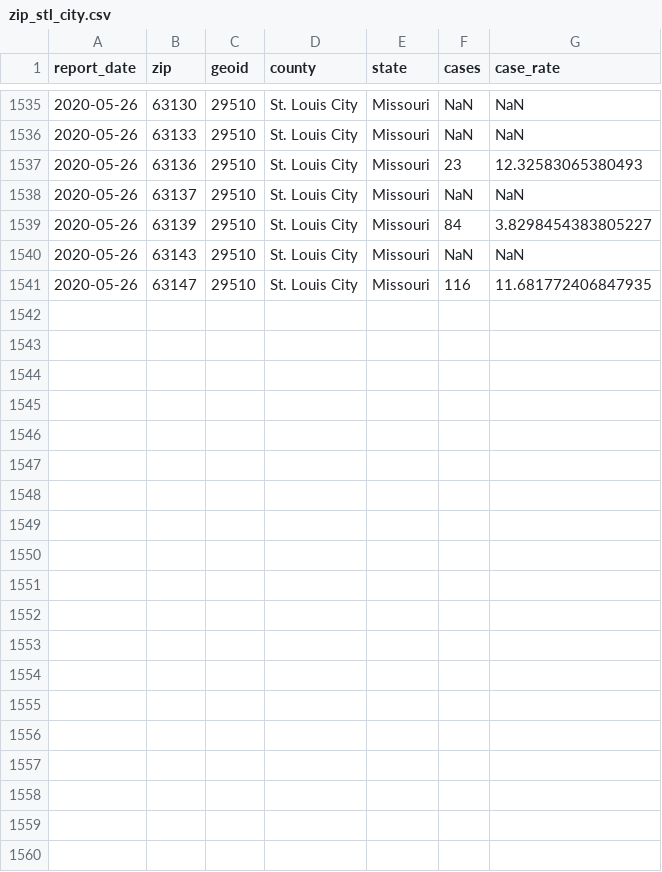
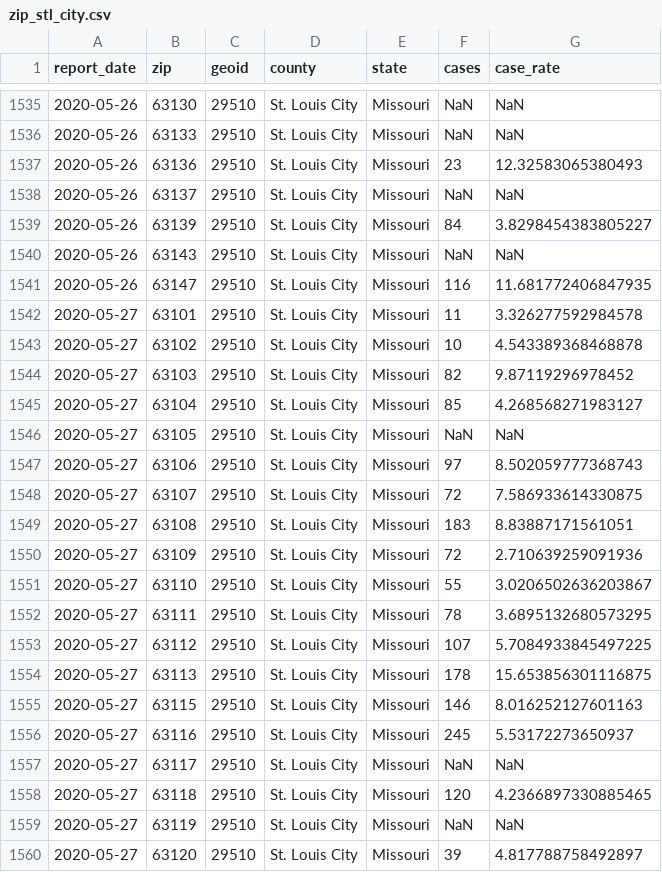
Before and after one commit to slu-openGIS/covid_daily_viz_archive, a CSV file: data/zip/zip_stl_city.csv, drawn as a sheet; only a part is shown, gaps mark what is left out; the diff covers the shown part only.

```diff
--- a/data/zip/zip_stl_city.csv
+++ b/data/zip/zip_stl_city.csv
@@ -1541 +1541,20 @@ report_date,zip,geoid,county,state,cases,case_rate
 2020-05-26,63147,29510,St. Louis City,Missouri,116,11.681772406847935
+2020-05-27,63101,29510,St. Louis City,Missouri,11,3.326277592984578
+2020-05-27,63102,29510,St. Louis City,Missouri,10,4.543389368468878
+2020-05-27,63103,29510,St. Louis City,Missouri,82,9.87119296978452
+2020-05-27,63104,29510,St. Louis City,Missouri,85,4.268568271983127
+2020-05-27,63105,29510,St. Louis City,Missouri,NaN,NaN
+2020-05-27,63106,29510,St. Louis City,Missouri,97,8.502059777368743
+2020-05-27,63107,29510,St. Louis City,Missouri,72,7.586933614330875
+2020-05-27,63108,29510,St. Louis City,Missouri,183,8.83887171561051
+2020-05-27,63109,29510,St. Louis City,Missouri,72,2.710639259091936
+2020-05-27,63110,29510,St. Louis City,Missouri,55,3.0206502636203867
+2020-05-27,63111,29510,St. Louis City,Missouri,78,3.6895132680573295
+2020-05-27,63112,29510,St. Louis City,Missouri,107,5.7084933845497225
+2020-05-27,63113,29510,St. Louis City,Missouri,178,15.653856301116875
+2020-05-27,63115,29510,St. Louis City,Missouri,146,8.016252127601163
+2020-05-27,63116,29510,St. Louis City,Missouri,245,5.53172273650937
+2020-05-27,63117,29510,St. Louis City,Missouri,NaN,NaN
+2020-05-27,63118,29510,St. Louis City,Missouri,120,4.2366897330885465
+2020-05-27,63119,29510,St. Louis City,Missouri,NaN,NaN
+2020-05-27,63120,29510,St. Louis City,Missouri,39,4.817788758492897
```
Also changed, not shown: 9 added rows elsewhere in this file, data/metro/stl_hospital.csv, data/zip/zip_stl_county.csv, 3 other files.
